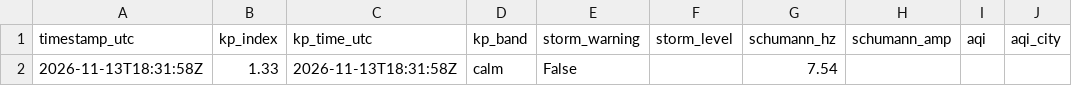
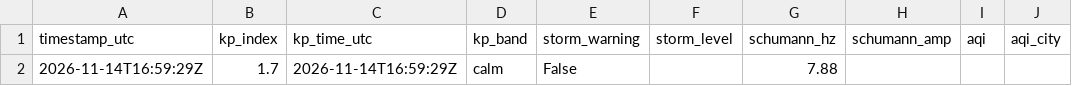
Before and after one commit to GaiaEyesHQ/gaiaeyes-media, a CSV file: data/latest.csv, drawn as a sheet; only a part is shown; the diff names each change by its address in the sheet, - before the commit and + after, or states it on an @@ line.

```diff
--- a/data/latest.csv
+++ b/data/latest.csv
-A2 (timestamp_utc): 2026-11-13T18:31:58Z
+A2 (timestamp_utc): 2026-11-14T16:59:29Z
-B2 (kp_index): 1.33
+B2 (kp_index): 1.7
-C2 (kp_time_utc): 2026-11-13T18:31:58Z
+C2 (kp_time_utc): 2026-11-14T16:59:29Z
-G2 (schumann_hz): 7.54
+G2 (schumann_hz): 7.88
```
Also changed, not shown: 1 other file.
